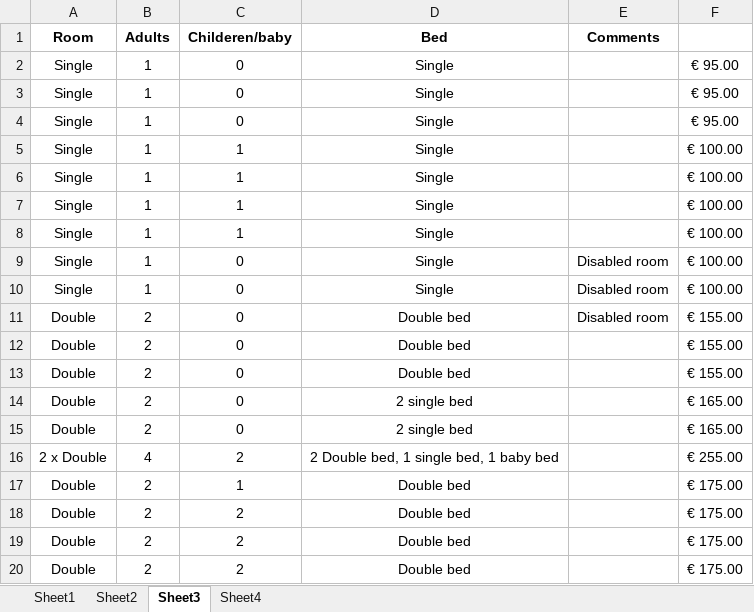
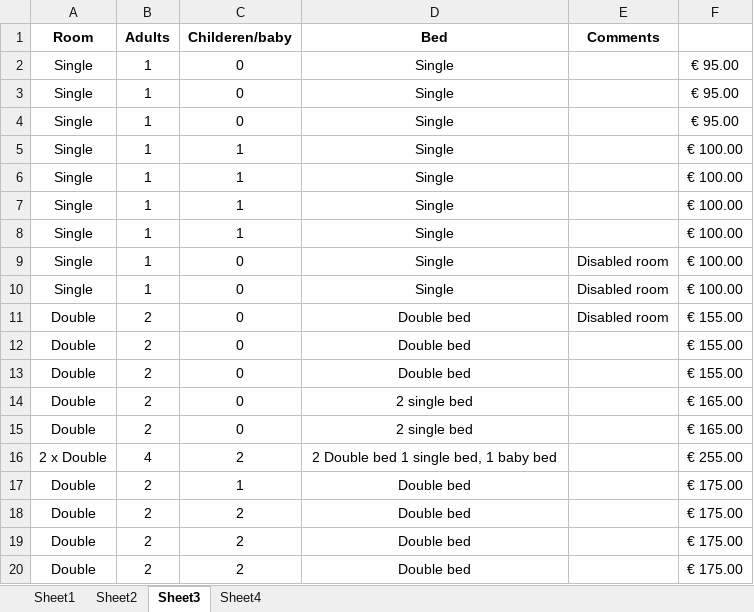
Before and after one commit to KevinBarselaar/Reserveringensysteem-Molveno, an Excel workbook: Hotel kamers plus prices v0.2.xlsx, sheet Sheet3, drawn as a sheet; values as stored, in another font and other column widths than the file's, no borders; the diff names each change by its address in the sheet, - before the commit and + after, or states it on an @@ line.

```diff
--- a/Hotel kamers plus prices v0.2.xlsx (sheet Sheet3)
+++ b/Hotel kamers plus prices v0.2.xlsx (sheet Sheet3)
-D16 (Bed): 2 Double bed, 1 single bed, 1 baby bed
+D16 (Bed): 2 Double bed 1 single bed, 1 baby bed
```
Also changed, not shown: 2 other files.
